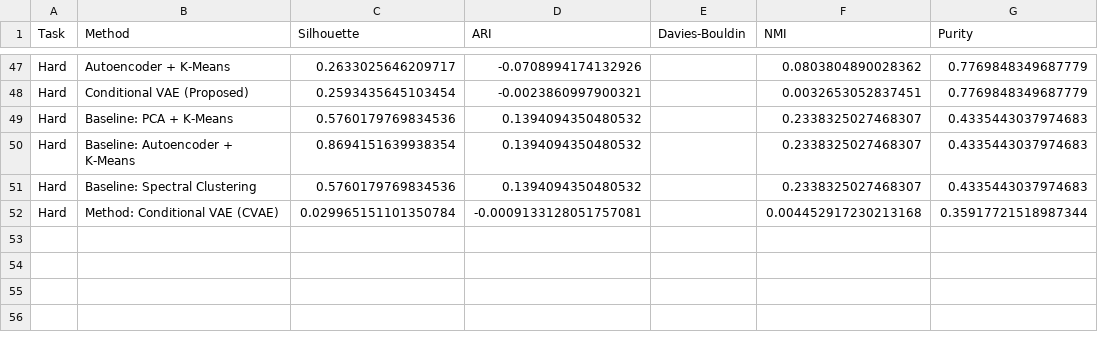
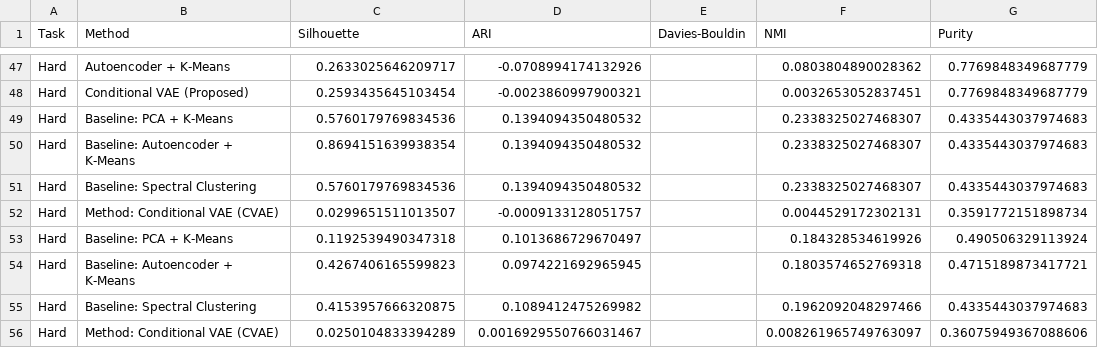
Before and after one commit to ssuzana44/multimodal-cvae-clustering, a CSV file: results/clustering_metrics.csv, drawn as a sheet; only a part is shown, gaps mark what is left out.

```diff
--- a/results/clustering_metrics.csv
+++ b/results/clustering_metrics.csv
@@ -51,2 +51,6 @@ Hard,Baseline: Autoencoder + K-Means,0.8694151639938354,0.1394094350480532,,0.23
 Hard,Baseline: Spectral Clustering,0.5760179769834536,0.1394094350480532,,0.2338325027468307,0.4335443037974683
-Hard,Method: Conditional VAE (CVAE),0.029965151101350784,-0.0009133128051757081,,0.004452917230213168,0.35917721518987344
+Hard,Method: Conditional VAE (CVAE),0.0299651511013507,-0.0009133128051757,,0.0044529172302131,0.3591772151898734
+Hard,Baseline: PCA + K-Means,0.1192539490347318,0.1013686729670497,,0.184328534619926,0.490506329113924
+Hard,Baseline: Autoencoder + K-Means,0.4267406165599823,0.0974221692965945,,0.1803574652769318,0.4715189873417721
+Hard,Baseline: Spectral Clustering,0.4153957666320875,0.1089412475269982,,0.1962092048297466,0.4335443037974683
+Hard,Method: Conditional VAE (CVAE),0.0250104833394289,0.0016929550766031467,,0.008261965749763097,0.36075949367088606
```
Also changed, not shown: 5 other files.
